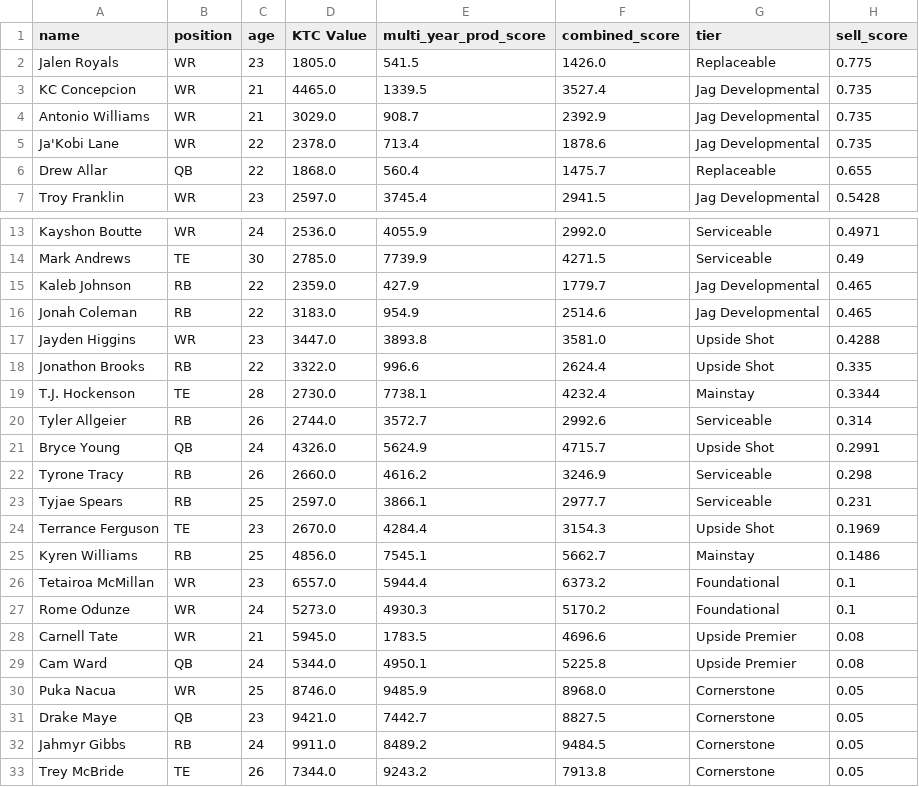
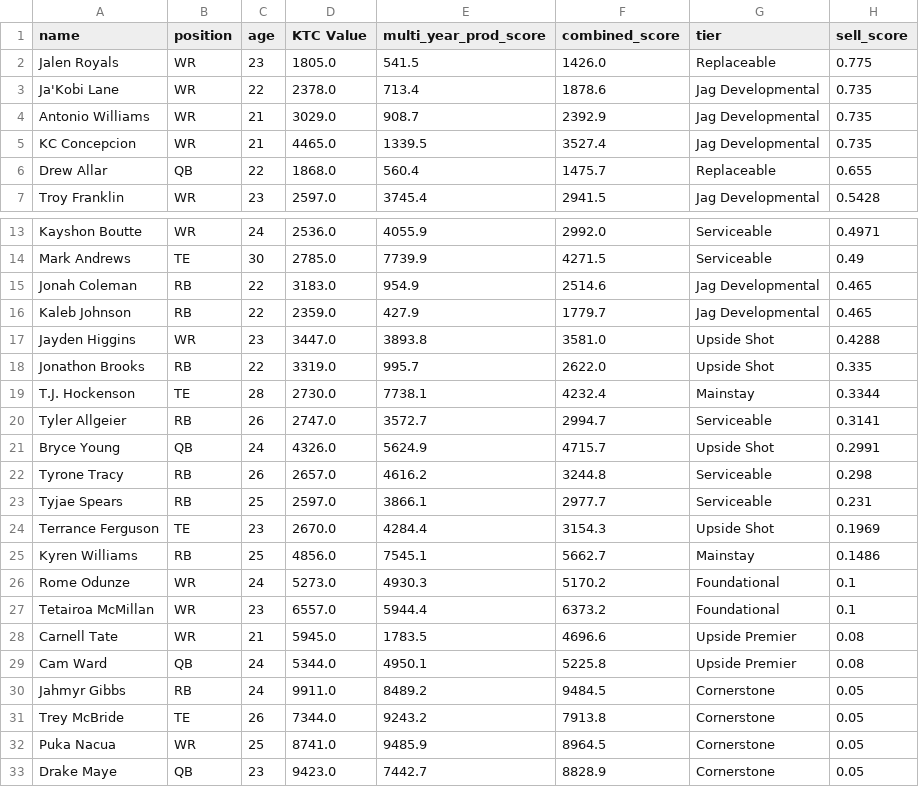
Before and after one commit to evanee1123/wilsons-moms-house, a CSV file: notebooks/tableau_exports/sell_candidates.csv, drawn as a sheet; only a part is shown, gaps mark what is left out.

```diff
--- a/notebooks/tableau_exports/sell_candidates.csv
+++ b/notebooks/tableau_exports/sell_candidates.csv
@@ -2,5 +2,5 @@ name,position,age,KTC Value,multi_year_prod_score,combined_score,tier,sell_score
 Jalen Royals,WR,23,1805.0,541.5,1426.0,Replaceable,0.775
+Ja'Kobi Lane,WR,22,2378.0,713.4,1878.6,Jag Developmental,0.735
+Antonio Williams,WR,21,3029.0,908.7,2392.9,Jag Developmental,0.735
 KC Concepcion,WR,21,4465.0,1339.5,3527.4,Jag Developmental,0.735
-Antonio Williams,WR,21,3029.0,908.7,2392.9,Jag Developmental,0.735
-Ja'Kobi Lane,WR,22,2378.0,713.4,1878.6,Jag Developmental,0.735
 Drew Allar,QB,22,1868.0,560.4,1475.7,Replaceable,0.655
@@ -14,10 +14,10 @@ Kayshon Boutte,WR,24,2536.0,4055.9,2992.0,Serviceable,0.4971
 Mark Andrews,TE,30,2785.0,7739.9,4271.5,Serviceable,0.49
+Jonah Coleman,RB,22,3183.0,954.9,2514.6,Jag Developmental,0.465
 Kaleb Johnson,RB,22,2359.0,427.9,1779.7,Jag Developmental,0.465
-Jonah Coleman,RB,22,3183.0,954.9,2514.6,Jag Developmental,0.465
 Jayden Higgins,WR,23,3447.0,3893.8,3581.0,Upside Shot,0.4288
-Jonathon Brooks,RB,22,3322.0,996.6,2624.4,Upside Shot,0.335
+Jonathon Brooks,RB,22,3319.0,995.7,2622.0,Upside Shot,0.335
 T.J. Hockenson,TE,28,2730.0,7738.1,4232.4,Mainstay,0.3344
-Tyler Allgeier,RB,26,2744.0,3572.7,2992.6,Serviceable,0.314
+Tyler Allgeier,RB,26,2747.0,3572.7,2994.7,Serviceable,0.3141
 Bryce Young,QB,24,4326.0,5624.9,4715.7,Upside Shot,0.2991
-Tyrone Tracy,RB,26,2660.0,4616.2,3246.9,Serviceable,0.298
+Tyrone Tracy,RB,26,2657.0,4616.2,3244.8,Serviceable,0.298
 Tyjae Spears,RB,25,2597.0,3866.1,2977.7,Serviceable,0.231
@@ -25,9 +25,9 @@ Terrance Ferguson,TE,23,2670.0,4284.4,3154.3,Upside Shot,0.1969
 Kyren Williams,RB,25,4856.0,7545.1,5662.7,Mainstay,0.1486
+Rome Odunze,WR,24,5273.0,4930.3,5170.2,Foundational,0.1
 Tetairoa McMillan,WR,23,6557.0,5944.4,6373.2,Foundational,0.1
-Rome Odunze,WR,24,5273.0,4930.3,5170.2,Foundational,0.1
 Carnell Tate,WR,21,5945.0,1783.5,4696.6,Upside Premier,0.08
 Cam Ward,QB,24,5344.0,4950.1,5225.8,Upside Premier,0.08
-Puka Nacua,WR,25,8746.0,9485.9,8968.0,Cornerstone,0.05
-Drake Maye,QB,23,9421.0,7442.7,8827.5,Cornerstone,0.05
 Jahmyr Gibbs,RB,24,9911.0,8489.2,9484.5,Cornerstone,0.05
 Trey McBride,TE,26,7344.0,9243.2,7913.8,Cornerstone,0.05
+Puka Nacua,WR,25,8741.0,9485.9,8964.5,Cornerstone,0.05
+Drake Maye,QB,23,9423.0,7442.7,8828.9,Cornerstone,0.05
```
Also changed, not shown: notebooks/tableau_exports/buy_targets.csv, notebooks/tableau_exports/ktc_rankings.csv, 22 other files.
